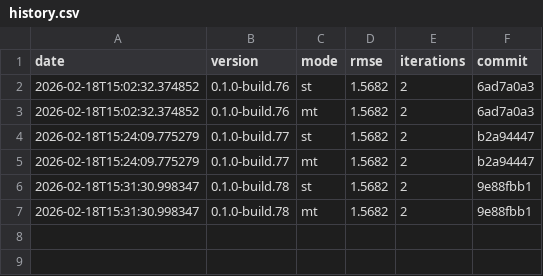
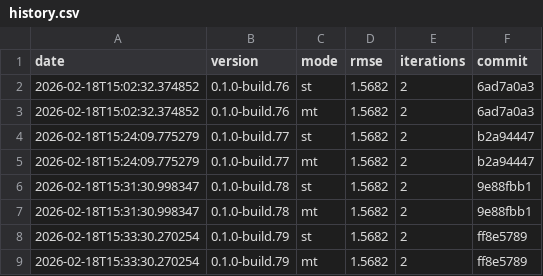
Before and after one commit to timo-eberl/tracy, a CSV file: history.csv, drawn as a sheet; the diff names each change by its address in the sheet, - before the commit and + after, or states it on an @@ line.

```diff
--- a/history.csv
+++ b/history.csv
+row 8: 2026-02-18T15:33:30.270254 | 0.1.0-build.79 | st | 1.5682 | 2 | ff8e5789
+row 9: 2026-02-18T15:33:30.270254 | 0.1.0-build.79 | mt | 1.5682 | 2 | ff8e5789
```
Also changed, not shown: 4 other files.
